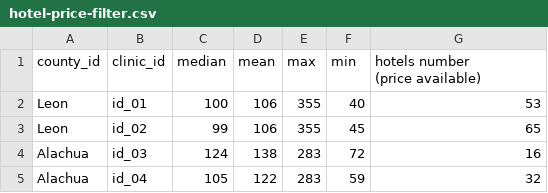
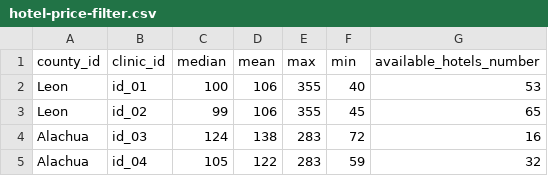
Before and after one commit to luyi-eve/exploratory-viz, a CSV file: hotel-price-filter.csv, drawn as a sheet; only a part is shown.

Commit message:
Update hotel-price-filter.csv

```diff
--- a/hotel-price-filter.csv
+++ b/hotel-price-filter.csv
@@ -1,3 +1,2 @@
-county_id,clinic_id,median,mean,max,min,"hotels number
-(price available)"
+county_id,clinic_id,median,mean,max,min,available_hotels_number
 Leon,id_01,100,106,355,40,53
```
